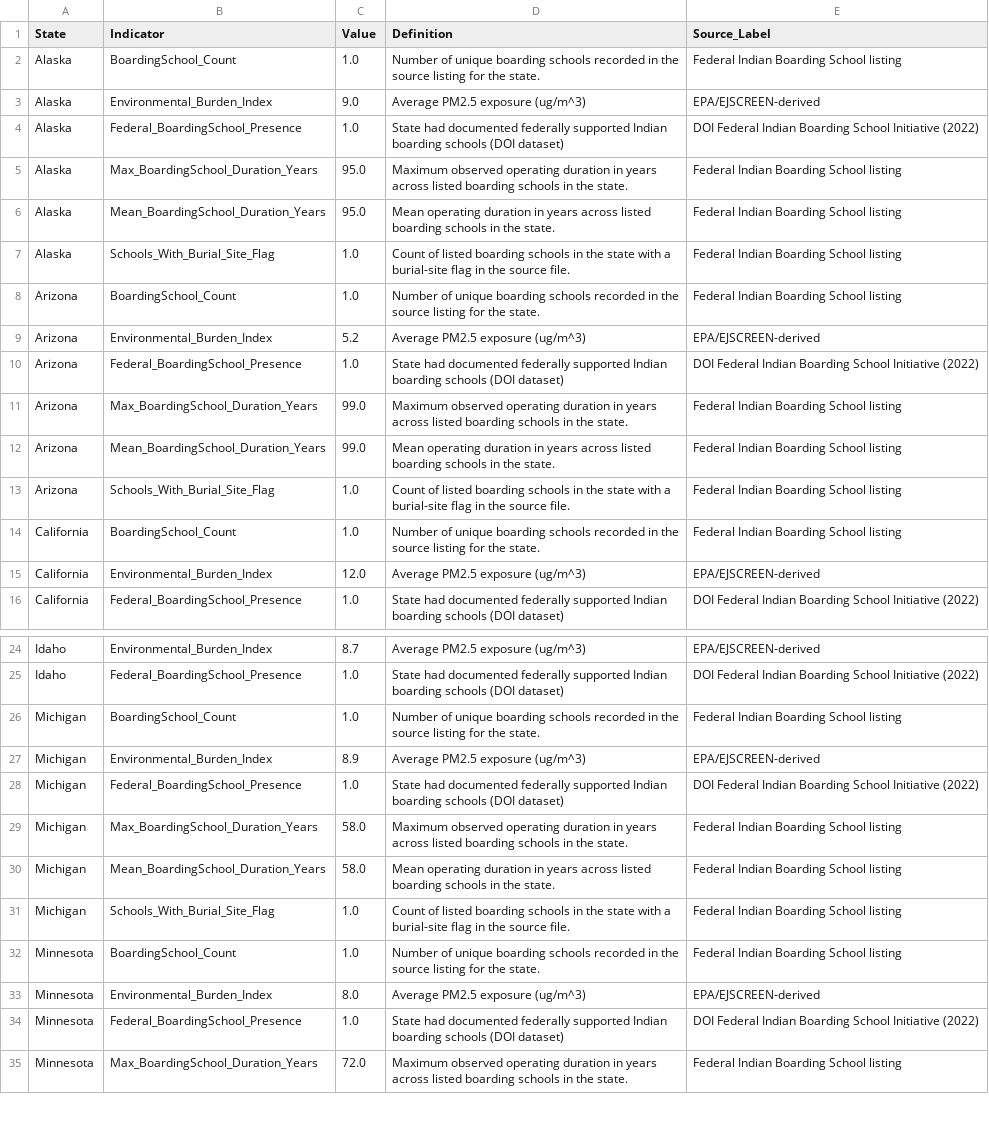
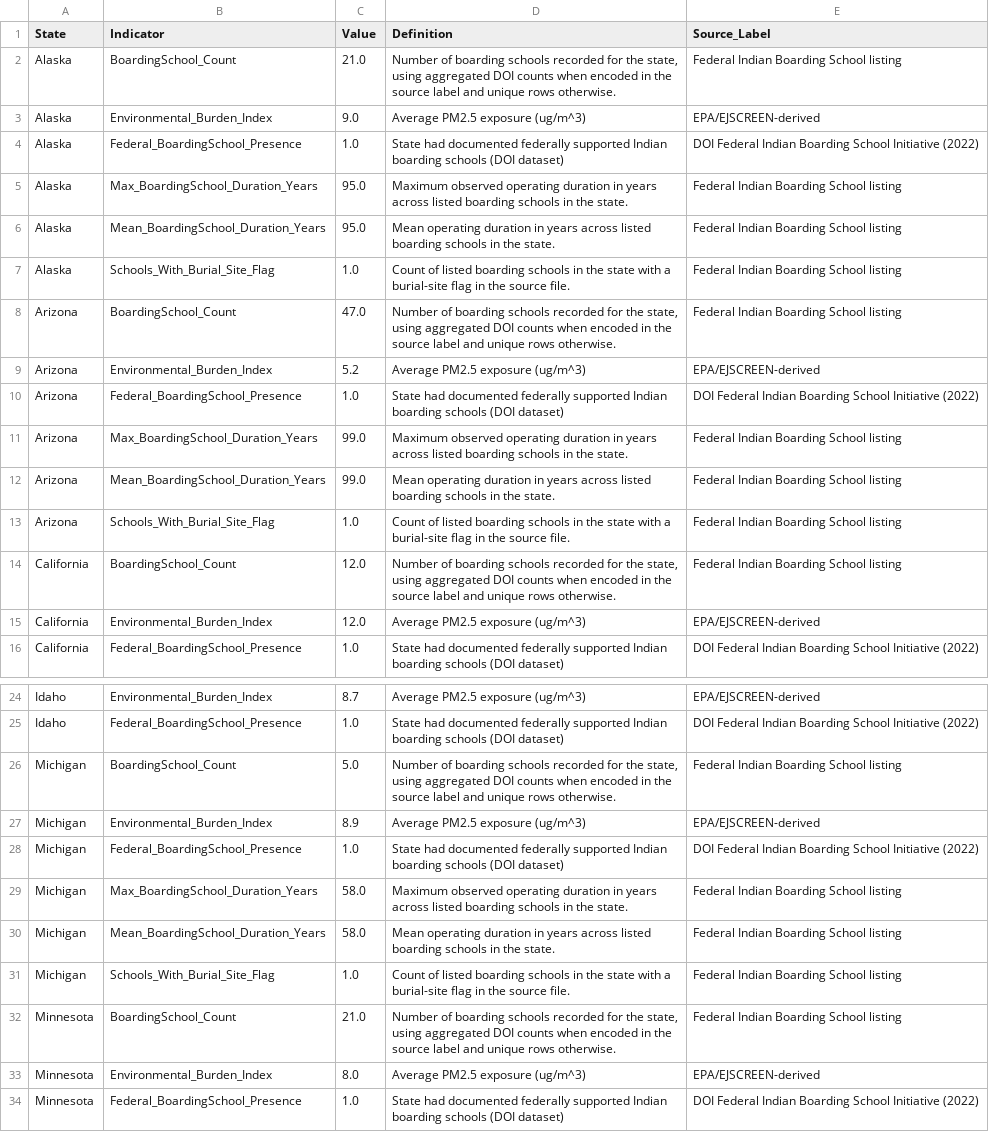
Before and after one commit to Dsm3674/historical-trauma-analysis, a CSV file: data/processed/combined_indicator_table.csv, drawn as a sheet; only a part is shown, gaps mark what is left out; the shorter side is filled out with more unchanged rows; the diff covers the shown part only.

```diff
--- a/data/processed/combined_indicator_table.csv
+++ b/data/processed/combined_indicator_table.csv
@@ -1,3 +1,3 @@
 State,Indicator,Value,Definition,Source_Label
-Alaska,BoardingSchool_Count,1.0,Number of unique boarding schools recorded in the source listing for the state.,Federal Indian Boarding School listing
+Alaska,BoardingSchool_Count,21.0,"Number of boarding schools recorded for the state, using aggregated DOI counts when encoded in the source label and unique rows otherwise.",Federal Indian Boarding School listing
 Alaska,Environmental_Burden_Index,9.0,Average PM2.5 exposure (ug/m^3),EPA/EJSCREEN-derived
@@ -7,3 +7,3 @@ Alaska,Mean_BoardingSchool_Duration_Years,95.0,Mean operating duration in years
 Alaska,Schools_With_Burial_Site_Flag,1.0,Count of listed boarding schools in the state with a burial-site flag in the source file.,Federal Indian Boarding School listing
-Arizona,BoardingSchool_Count,1.0,Number of unique boarding schools recorded in the source listing for the state.,Federal Indian Boarding School listing
+Arizona,BoardingSchool_Count,47.0,"Number of boarding schools recorded for the state, using aggregated DOI counts when encoded in the source label and unique rows otherwise.",Federal Indian Boarding School listing
 Arizona,Environmental_Burden_Index,5.2,Average PM2.5 exposure (ug/m^3),EPA/EJSCREEN-derived
@@ -13,3 +13,3 @@ Arizona,Mean_BoardingSchool_Duration_Years,99.0,Mean operating duration in years
 Arizona,Schools_With_Burial_Site_Flag,1.0,Count of listed boarding schools in the state with a burial-site flag in the source file.,Federal Indian Boarding School listing
-California,BoardingSchool_Count,1.0,Number of unique boarding schools recorded in the source listing for the state.,Federal Indian Boarding School listing
+California,BoardingSchool_Count,12.0,"Number of boarding schools recorded for the state, using aggregated DOI counts when encoded in the source label and unique rows otherwise.",Federal Indian Boarding School listing
 California,Environmental_Burden_Index,12.0,Average PM2.5 exposure (ug/m^3),EPA/EJSCREEN-derived
@@ -25,3 +25,3 @@ Idaho,Environmental_Burden_Index,8.7,Average PM2.5 exposure (ug/m^3),EPA/EJSCREE
 Idaho,Federal_BoardingSchool_Presence,1.0,State had documented federally supported Indian boarding schools (DOI dataset),DOI Federal Indian Boarding School Initiative (2022)
-Michigan,BoardingSchool_Count,1.0,Number of unique boarding schools recorded in the source listing for the state.,Federal Indian Boarding School listing
+Michigan,BoardingSchool_Count,5.0,"Number of boarding schools recorded for the state, using aggregated DOI counts when encoded in the source label and unique rows otherwise.",Federal Indian Boarding School listing
 Michigan,Environmental_Burden_Index,8.9,Average PM2.5 exposure (ug/m^3),EPA/EJSCREEN-derived
@@ -31,3 +31,3 @@ Michigan,Mean_BoardingSchool_Duration_Years,58.0,Mean operating duration in year
 Michigan,Schools_With_Burial_Site_Flag,1.0,Count of listed boarding schools in the state with a burial-site flag in the source file.,Federal Indian Boarding School listing
-Minnesota,BoardingSchool_Count,1.0,Number of unique boarding schools recorded in the source listing for the state.,Federal Indian Boarding School listing
+Minnesota,BoardingSchool_Count,21.0,"Number of boarding schools recorded for the state, using aggregated DOI counts when encoded in the source label and unique rows otherwise.",Federal Indian Boarding School listing
 Minnesota,Environmental_Burden_Index,8.0,Average PM2.5 exposure (ug/m^3),EPA/EJSCREEN-derived
```
Also changed, not shown: 16 edited cells elsewhere in this file, data/processed/boarding_school_indicators.csv, data/processed/descriptive_summary.csv, 56 other files.
